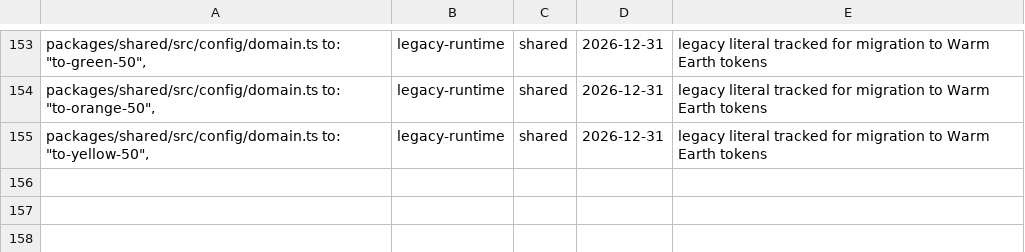
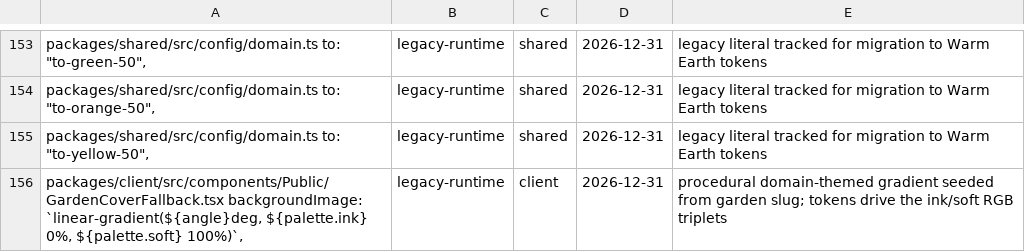
Before and after one commit to greenpill-dev-guild/green-goods, a TSV file: scripts/data/design-token-usage-baseline.tsv, drawn as a sheet; only a part is shown, gaps mark what is left out.

```diff
--- a/scripts/data/design-token-usage-baseline.tsv
+++ b/scripts/data/design-token-usage-baseline.tsv
@@ -155 +155,2 @@ packages/shared/src/config/domain.ts to: "to-orange-50",	legacy-runtime	shared	2
 packages/shared/src/config/domain.ts to: "to-yellow-50",	legacy-runtime	shared	2026-12-31	legacy literal tracked for migration to Warm Earth tokens
+packages/client/src/components/Public/GardenCoverFallback.tsx backgroundImage: `linear-gradient(${angle}deg, ${palette.ink} 0%, ${palette.soft} 100%)`,	legacy-runtime	client	2026-12-31	procedural domain-themed gradient seeded from garden slug; tokens drive the ink/soft RGB triplets
```
Also changed, not shown: 4 other files.
